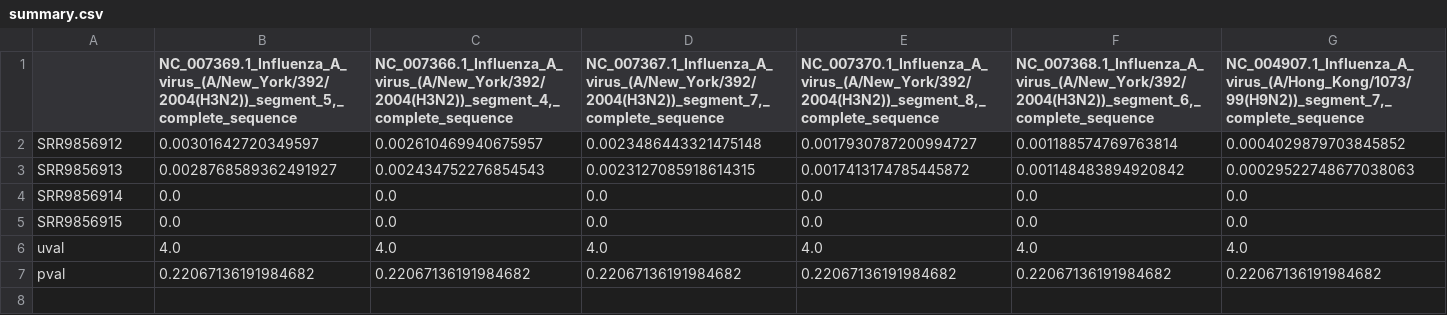
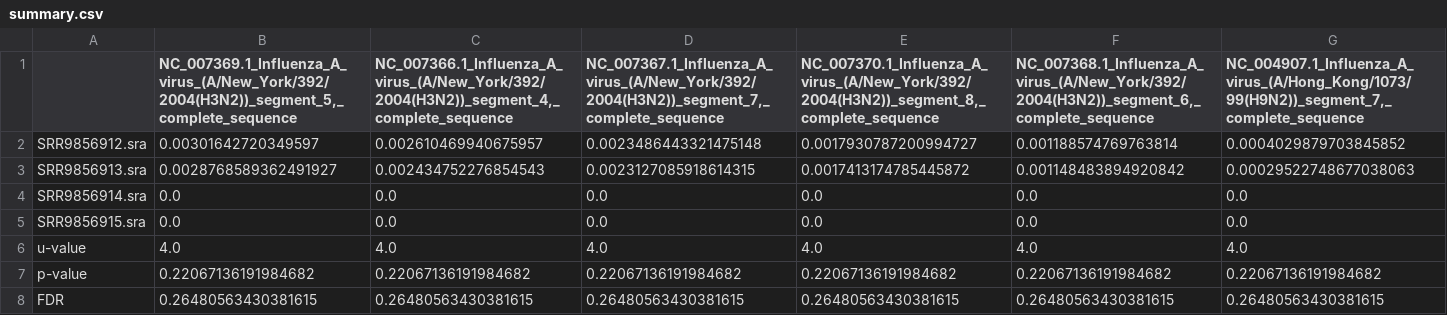
Before and after one commit to yyoshiaki/VIRTUS, a CSV file: wrapper/summary.csv, drawn as a sheet; only a part is shown; rows hold the shown columns only; the diff names each change by its address in the sheet, - before the commit and + after, or states it on an @@ line.

Commit message:
wrapper several minor changes

```diff
--- a/wrapper/summary.csv
+++ b/wrapper/summary.csv
-A2: SRR9856912
+A2: SRR9856912.sra
-A3: SRR9856913
+A3: SRR9856913.sra
-A4: SRR9856914
+A4: SRR9856914.sra
-A5: SRR9856915
+A5: SRR9856915.sra
-A6: uval
+A6: u-value
-A7: pval
+A7: p-value
+row 8: FDR | 0.26480563430381615 | 0.26480563430381615 | 0.26480563430381615 | 0.26480563430381615 | 0.26480563430381615 | 0.26480563430381615
```
Also changed, not shown: 5 other files.
